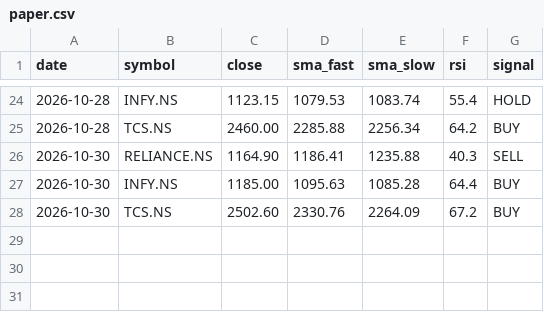
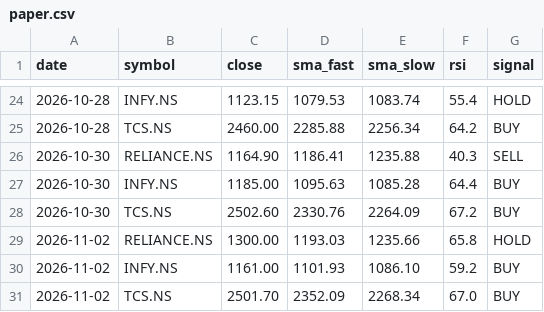
Before and after one commit to Tarakesh17/stock-helper, a CSV file: state/paper.csv, drawn as a sheet; only a part is shown, gaps mark what is left out; the diff names each change by its address in the sheet, - before the commit and + after, or states it on an @@ line.

```diff
--- a/state/paper.csv
+++ b/state/paper.csv
+row 29: 2026-11-02 | RELIANCE.NS | 1300.00 | 1193.03 | 1235.66 | 65.8 | HOLD
+row 30: 2026-11-02 | INFY.NS | 1161.00 | 1101.93 | 1086.10 | 59.2 | BUY
+row 31: 2026-11-02 | TCS.NS | 2501.70 | 2352.09 | 2268.34 | 67.0 | BUY
```
Also changed, not shown: state/predictions.csv, 3 other files.
